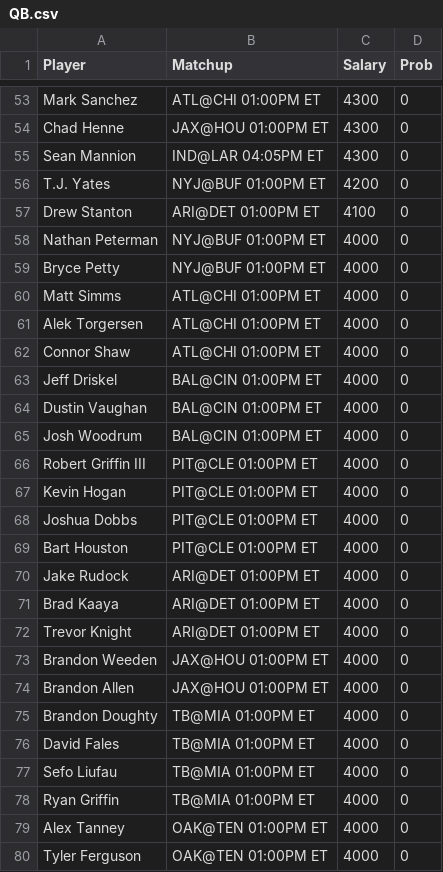
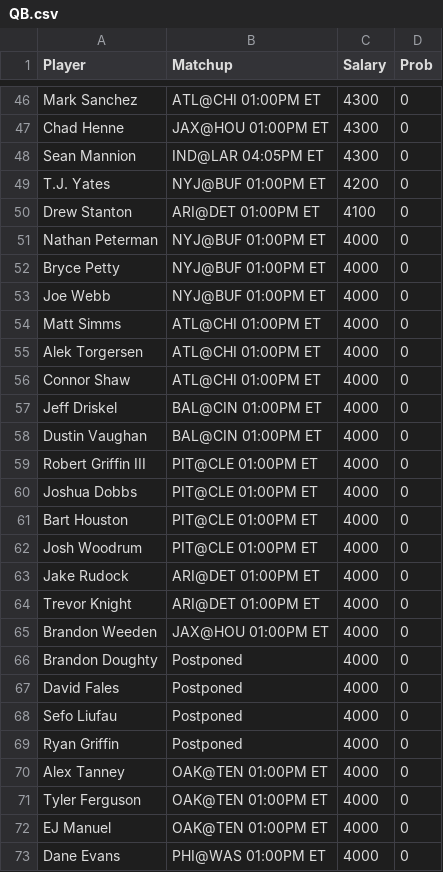
Before and after one commit to s-gibson/ASA-Site-Content, a CSV file: NFL/TPPs/QB.csv, drawn as a sheet; only a part is shown, gaps mark what is left out; the shorter side is filled out with more unchanged rows; the diff covers the shown part only.

```diff
--- a/NFL/TPPs/QB.csv
+++ b/NFL/TPPs/QB.csv
@@ -59,2 +52,3 @@
 "Bryce Petty","NYJ@BUF 01:00PM ET",4000,0
+"Joe Webb","NYJ@BUF 01:00PM ET",4000,0
 "Matt Simms","ATL@CHI 01:00PM ET",4000,0
@@ -64,16 +58,13 @@
 "Dustin Vaughan","BAL@CIN 01:00PM ET",4000,0
-"Josh Woodrum","BAL@CIN 01:00PM ET",4000,0
 "Robert Griffin III","PIT@CLE 01:00PM ET",4000,0
-"Kevin Hogan","PIT@CLE 01:00PM ET",4000,0
 "Joshua Dobbs","PIT@CLE 01:00PM ET",4000,0
 "Bart Houston","PIT@CLE 01:00PM ET",4000,0
+"Josh Woodrum","PIT@CLE 01:00PM ET",4000,0
 "Jake Rudock","ARI@DET 01:00PM ET",4000,0
-"Brad Kaaya","ARI@DET 01:00PM ET",4000,0
 "Trevor Knight","ARI@DET 01:00PM ET",4000,0
 "Brandon Weeden","JAX@HOU 01:00PM ET",4000,0
-"Brandon Allen","JAX@HOU 01:00PM ET",4000,0
-"Brandon Doughty","TB@MIA 01:00PM ET",4000,0
-"David Fales","TB@MIA 01:00PM ET",4000,0
-"Sefo Liufau","TB@MIA 01:00PM ET",4000,0
-"Ryan Griffin","TB@MIA 01:00PM ET",4000,0
+"Brandon Doughty","Postponed",4000,0
+"David Fales","Postponed",4000,0
+"Sefo Liufau","Postponed",4000,0
+"Ryan Griffin","Postponed",4000,0
 "Alex Tanney","OAK@TEN 01:00PM ET",4000,0
```
Also changed, not shown: 13 added rows, 19 removed rows and 14 edited cells elsewhere in this file, NFL/TPPs/RB.csv, NFL/TPPs/TE.csv, 10 other files.
